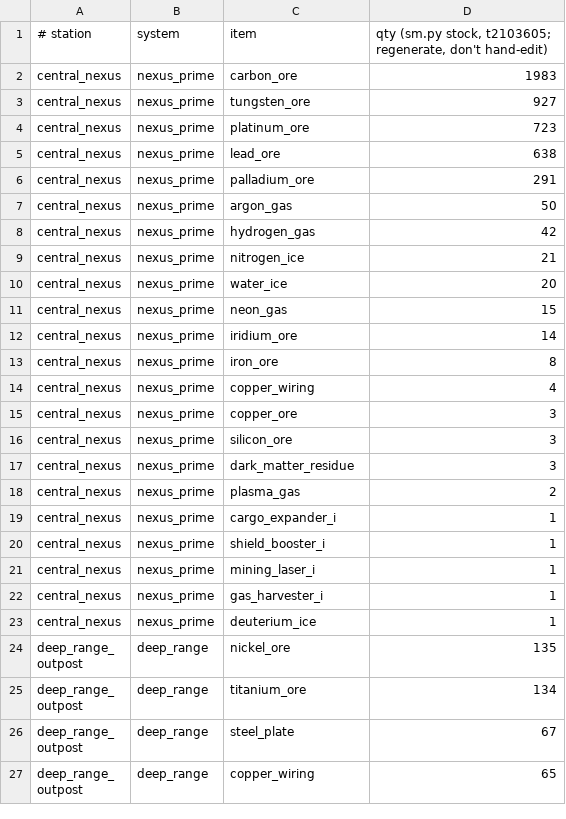
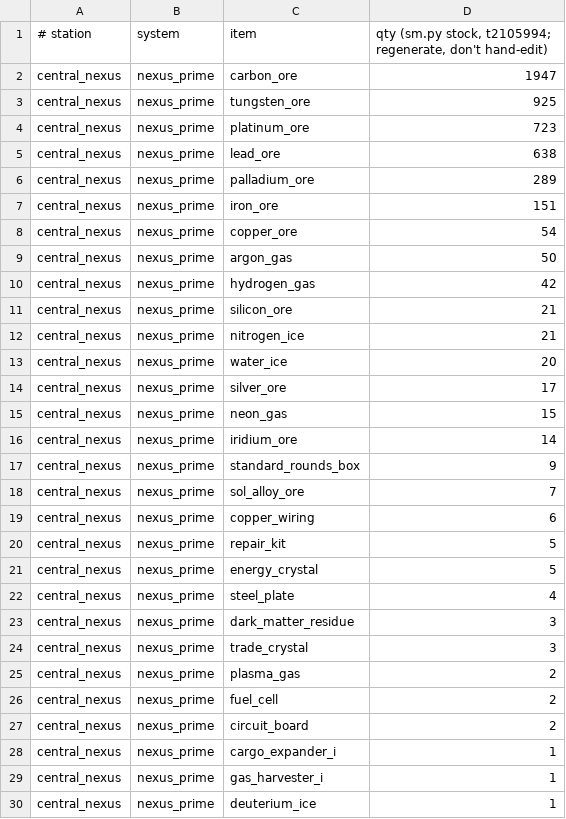
Before and after one commit to mufon609/spaceAGENT, a TSV file: data/stock.tsv, drawn as a sheet; only a part is shown; the shorter side is filled out with more unchanged rows; the diff covers the shown part only.

```diff
--- a/data/stock.tsv
+++ b/data/stock.tsv
@@ -1,22 +1,29 @@
-# station	system	item	qty  (sm.py stock, t2103605; regenerate, don't hand-edit)
-central_nexus	nexus_prime	carbon_ore	1983
-central_nexus	nexus_prime	tungsten_ore	927
+# station	system	item	qty  (sm.py stock, t2105994; regenerate, don't hand-edit)
+central_nexus	nexus_prime	carbon_ore	1947
+central_nexus	nexus_prime	tungsten_ore	925
 central_nexus	nexus_prime	platinum_ore	723
 central_nexus	nexus_prime	lead_ore	638
-central_nexus	nexus_prime	palladium_ore	291
+central_nexus	nexus_prime	palladium_ore	289
+central_nexus	nexus_prime	iron_ore	151
+central_nexus	nexus_prime	copper_ore	54
 central_nexus	nexus_prime	argon_gas	50
 central_nexus	nexus_prime	hydrogen_gas	42
+central_nexus	nexus_prime	silicon_ore	21
 central_nexus	nexus_prime	nitrogen_ice	21
 central_nexus	nexus_prime	water_ice	20
+central_nexus	nexus_prime	silver_ore	17
 central_nexus	nexus_prime	neon_gas	15
 central_nexus	nexus_prime	iridium_ore	14
-central_nexus	nexus_prime	iron_ore	8
-central_nexus	nexus_prime	copper_wiring	4
-central_nexus	nexus_prime	copper_ore	3
-central_nexus	nexus_prime	silicon_ore	3
+central_nexus	nexus_prime	standard_rounds_box	9
+central_nexus	nexus_prime	sol_alloy_ore	7
+central_nexus	nexus_prime	copper_wiring	6
+central_nexus	nexus_prime	repair_kit	5
+central_nexus	nexus_prime	energy_crystal	5
+central_nexus	nexus_prime	steel_plate	4
 central_nexus	nexus_prime	dark_matter_residue	3
+central_nexus	nexus_prime	trade_crystal	3
 central_nexus	nexus_prime	plasma_gas	2
+central_nexus	nexus_prime	fuel_cell	2
+central_nexus	nexus_prime	circuit_board	2
 central_nexus	nexus_prime	cargo_expander_i	1
-central_nexus	nexus_prime	shield_booster_i	1
-central_nexus	nexus_prime	mining_laser_i	1
 central_nexus	nexus_prime	gas_harvester_i	1
```
Also changed, not shown: 4 added rows, 3 removed rows and 1 edited cell elsewhere in this file, 12 other files.
